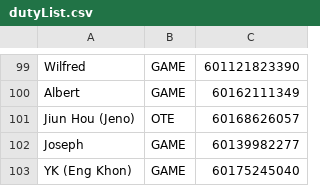
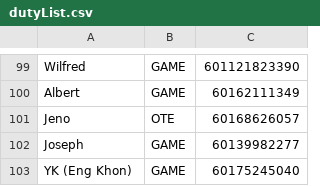
Before and after one commit to mrcodestealer/osedutybot, a CSV file: dutyList.csv, drawn as a sheet; only a part is shown, gaps mark what is left out.

Commit message:
ote

```diff
--- a/dutyList.csv
+++ b/dutyList.csv
@@ -100,3 +100,3 @@ Wilfred,GAME,601121823390
 Albert,GAME,60162111349
-Jiun Hou (Jeno),OTE,60168626057
+Jeno,OTE,60168626057
 Joseph,GAME,60139982277
```
